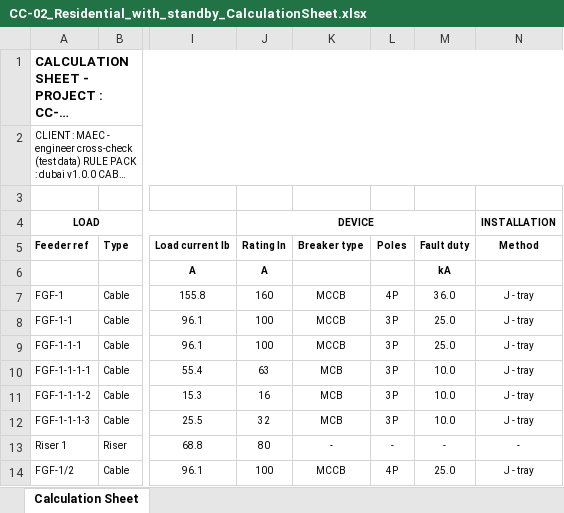
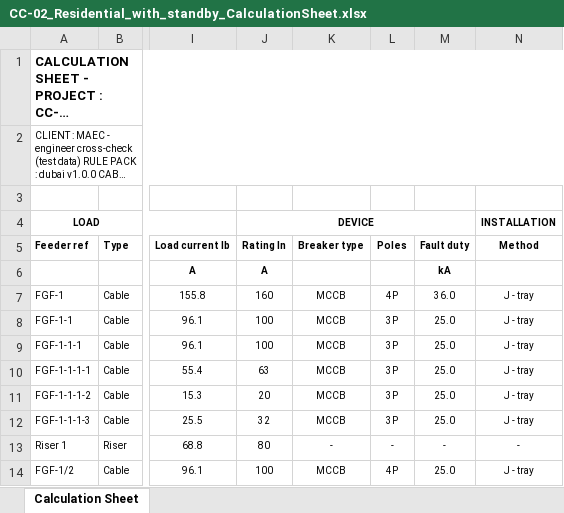
Before and after one commit to Mirageaecindia/MAEC_NeuroMEP, an Excel workbook: docs/crosscheck/CC-02_Residential_with_standby_CalculationSheet.xlsx, sheet Calculation Sheet, drawn as a sheet; only a part is shown, gaps mark what is left out; long unchanged cells end in …; values as stored, in another font and other column widths than the file's, no borders; the diff names each change by its address in the sheet, - before the commit and + after, or states it on an @@ line.

```diff
--- a/docs/crosscheck/CC-02_Residential_with_standby_CalculationSheet.xlsx (sheet Calculation Sheet)
+++ b/docs/crosscheck/CC-02_Residential_with_standby_CalculationSheet.xlsx (sheet Calculation Sheet)
-K10:K12 (Breaker type): MCB
+K10:K12 (Breaker type): MCCB
-M10:M12 (Fault duty): 10.0
+M10:M12 (Fault duty): 25.0
-J11 (Rating In): 16
+J11 (Rating In): 20
```
Also changed, not shown: docs/crosscheck/CC-01_Office_tower_CalculationSheet.xlsx, docs/crosscheck/CC-03_Retail_with_pumps_CalculationSheet.xlsx, 18 other files.
